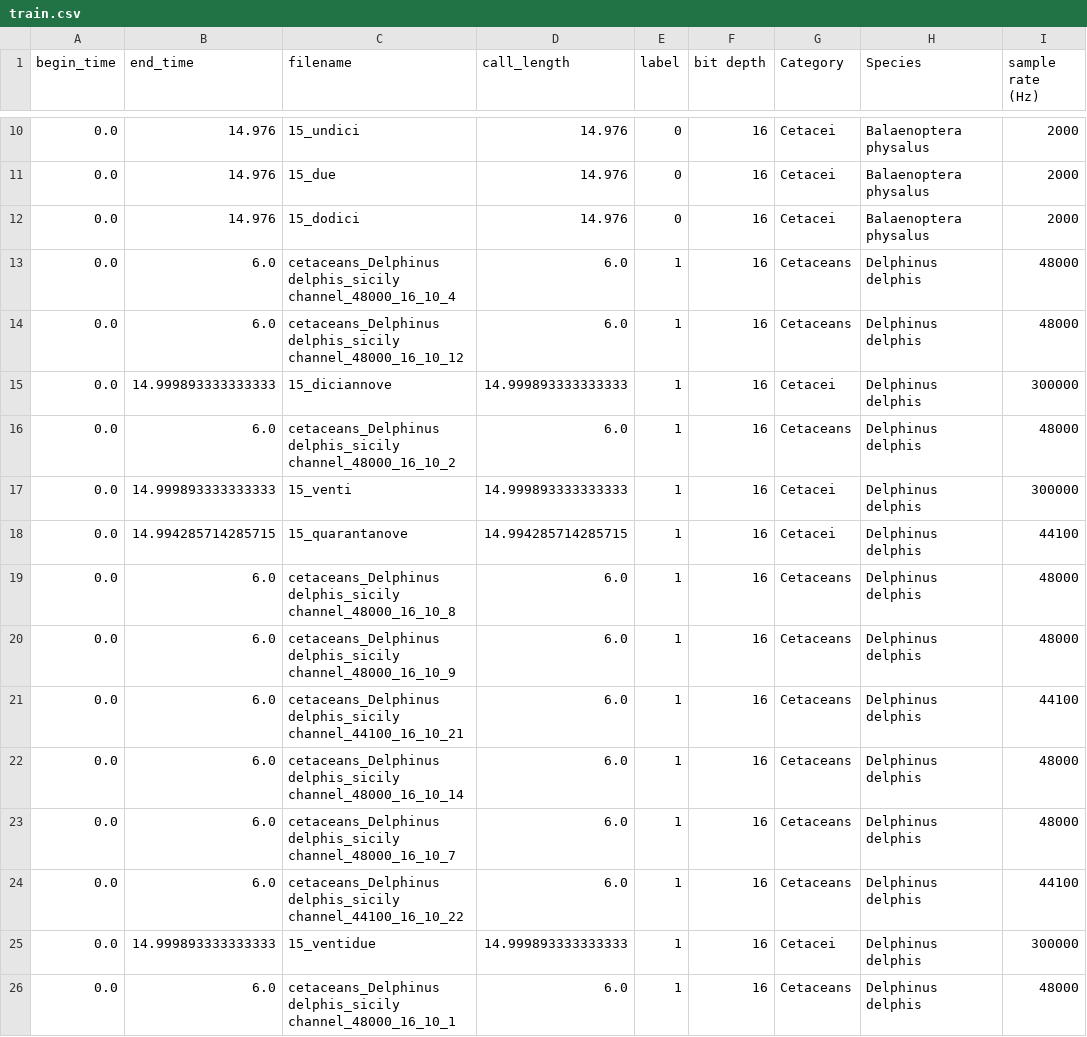
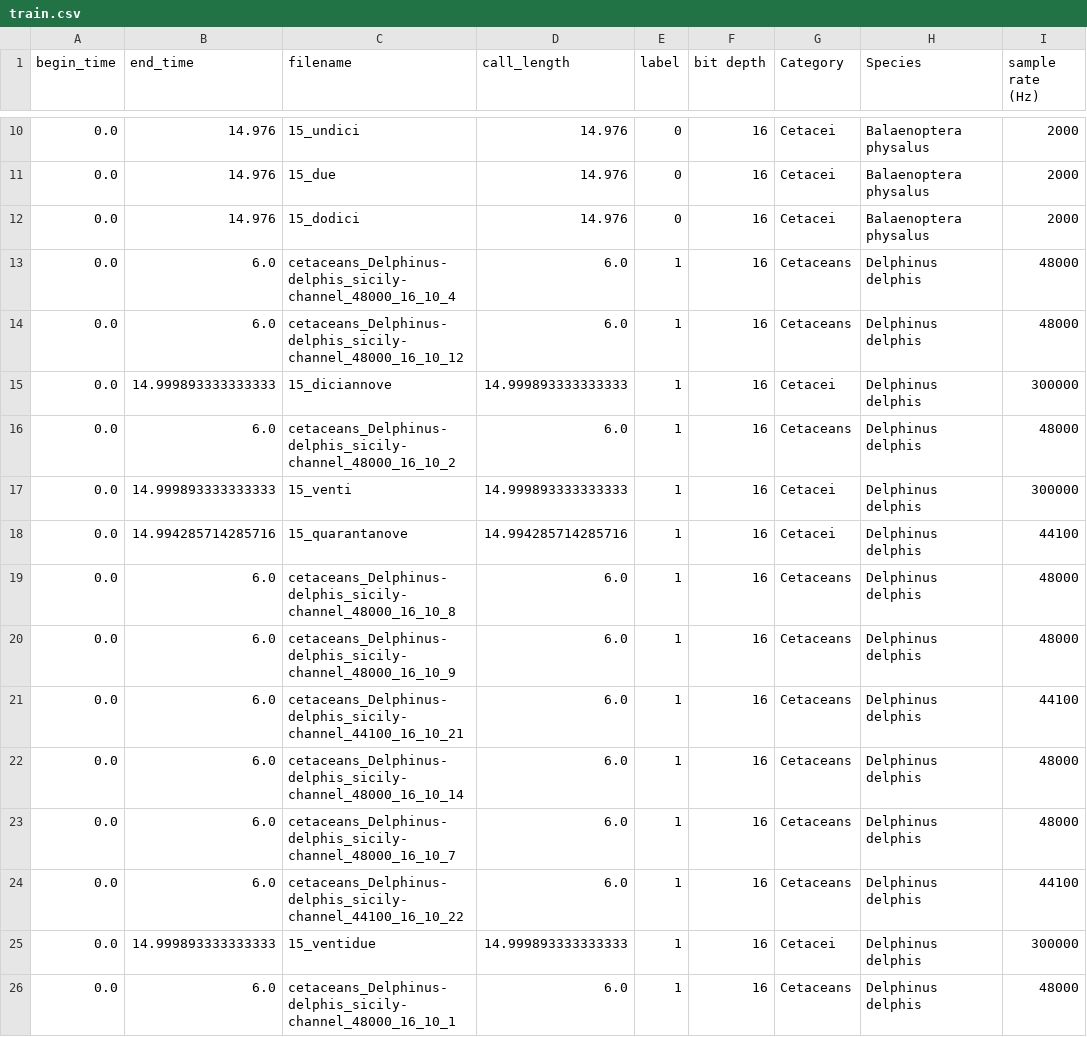
Before and after one commit to deep-voice/soundbay, a CSV file: datasets/fb_vt/train.csv, drawn as a sheet; only a part is shown, gaps mark what is left out; the diff covers the shown part only.

```diff
--- a/datasets/fb_vt/train.csv
+++ b/datasets/fb_vt/train.csv
@@ -12,15 +12,15 @@ begin_time,end_time,filename,call_length,label,bit depth,Category,Species,sample
 0.0,14.976,15_dodici,14.976,0,16,Cetacei,Balaenoptera physalus,2000
-0.0,6.0,cetaceans_Delphinus delphis_sicily channel_48000_16_10_4,6.0,1,16,Cetaceans,Delphinus delphis,48000
-0.0,6.0,cetaceans_Delphinus delphis_sicily channel_48000_16_10_12,6.0,1,16,Cetaceans,Delphinus delphis,48000
+0.0,6.0,cetaceans_Delphinus-delphis_sicily-channel_48000_16_10_4,6.0,1,16,Cetaceans,Delphinus delphis,48000
+0.0,6.0,cetaceans_Delphinus-delphis_sicily-channel_48000_16_10_12,6.0,1,16,Cetaceans,Delphinus delphis,48000
 0.0,14.999893333333333,15_diciannove,14.999893333333333,1,16,Cetacei,Delphinus delphis,300000
-0.0,6.0,cetaceans_Delphinus delphis_sicily channel_48000_16_10_2,6.0,1,16,Cetaceans,Delphinus delphis,48000
+0.0,6.0,cetaceans_Delphinus-delphis_sicily-channel_48000_16_10_2,6.0,1,16,Cetaceans,Delphinus delphis,48000
 0.0,14.999893333333333,15_venti,14.999893333333333,1,16,Cetacei,Delphinus delphis,300000
-0.0,14.994285714285715,15_quarantanove,14.994285714285715,1,16,Cetacei,Delphinus delphis,44100
-0.0,6.0,cetaceans_Delphinus delphis_sicily channel_48000_16_10_8,6.0,1,16,Cetaceans,Delphinus delphis,48000
-0.0,6.0,cetaceans_Delphinus delphis_sicily channel_48000_16_10_9,6.0,1,16,Cetaceans,Delphinus delphis,48000
-0.0,6.0,cetaceans_Delphinus delphis_sicily channel_44100_16_10_21,6.0,1,16,Cetaceans,Delphinus delphis,44100
-0.0,6.0,cetaceans_Delphinus delphis_sicily channel_48000_16_10_14,6.0,1,16,Cetaceans,Delphinus delphis,48000
-0.0,6.0,cetaceans_Delphinus delphis_sicily channel_48000_16_10_7,6.0,1,16,Cetaceans,Delphinus delphis,48000
-0.0,6.0,cetaceans_Delphinus delphis_sicily channel_44100_16_10_22,6.0,1,16,Cetaceans,Delphinus delphis,44100
+0.0,14.994285714285716,15_quarantanove,14.994285714285716,1,16,Cetacei,Delphinus delphis,44100
+0.0,6.0,cetaceans_Delphinus-delphis_sicily-channel_48000_16_10_8,6.0,1,16,Cetaceans,Delphinus delphis,48000
+0.0,6.0,cetaceans_Delphinus-delphis_sicily-channel_48000_16_10_9,6.0,1,16,Cetaceans,Delphinus delphis,48000
+0.0,6.0,cetaceans_Delphinus-delphis_sicily-channel_44100_16_10_21,6.0,1,16,Cetaceans,Delphinus delphis,44100
+0.0,6.0,cetaceans_Delphinus-delphis_sicily-channel_48000_16_10_14,6.0,1,16,Cetaceans,Delphinus delphis,48000
+0.0,6.0,cetaceans_Delphinus-delphis_sicily-channel_48000_16_10_7,6.0,1,16,Cetaceans,Delphinus delphis,48000
+0.0,6.0,cetaceans_Delphinus-delphis_sicily-channel_44100_16_10_22,6.0,1,16,Cetaceans,Delphinus delphis,44100
 0.0,14.999893333333333,15_ventidue,14.999893333333333,1,16,Cetacei,Delphinus delphis,300000
-0.0,6.0,cetaceans_Delphinus delphis_sicily channel_48000_16_10_1,6.0,1,16,Cetaceans,Delphinus delphis,48000
+0.0,6.0,cetaceans_Delphinus-delphis_sicily-channel_48000_16_10_1,6.0,1,16,Cetaceans,Delphinus delphis,48000
```
Also changed, not shown: 86 edited cells elsewhere in this file, datasets/fb_vt/val.csv.
